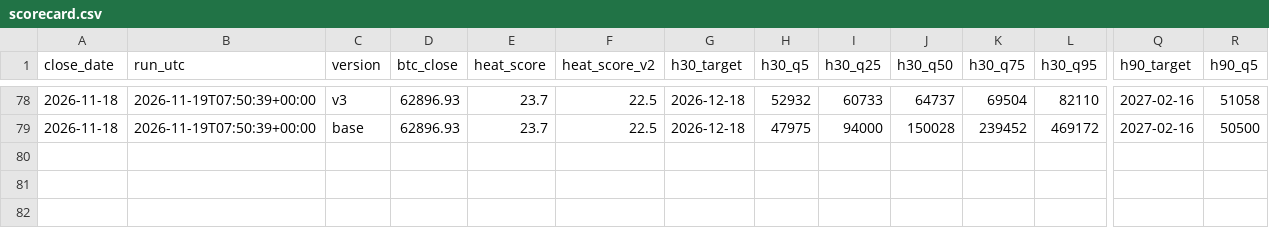
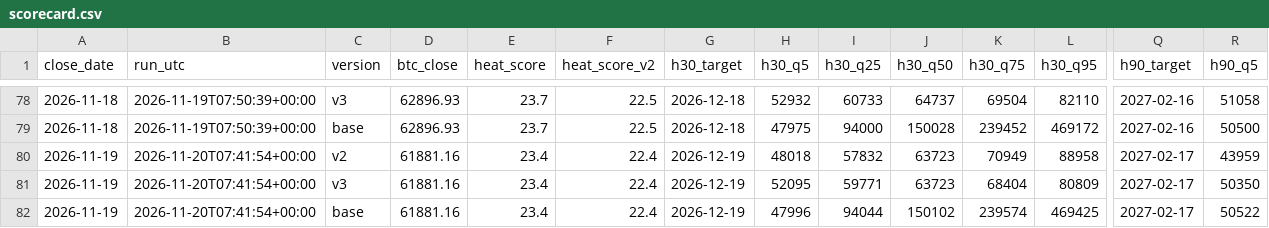
Before and after one commit to Euthymia686/my-btc-cycle-model, a CSV file: data/scorecard.csv, drawn as a sheet; only a part is shown, gaps mark what is left out; rows hold the shown columns only; the diff names each change by its address in the sheet, - before the commit and + after, or states it on an @@ line.

```diff
--- a/data/scorecard.csv
+++ b/data/scorecard.csv
+row 80: 2026-11-19 | 2026-11-20T07:41:54+00:00 | v2 | 61881.16 | 23.4 | 22.4 | 2026-12-19 | 48018 | 57832 | 63723 | 70949 | 88958 | 2027-02-17 | 43959
+row 81: 2026-11-19 | 2026-11-20T07:41:54+00:00 | v3 | 61881.16 | 23.4 | 22.4 | 2026-12-19 | 52095 | 59771 | 63723 | 68404 | 80809 | 2027-02-17 | 50350
+row 82: 2026-11-19 | 2026-11-20T07:41:54+00:00 | base | 61881.16 | 23.4 | 22.4 | 2026-12-19 | 47996 | 94044 | 150102 | 239574 | 469425 | 2027-02-17 | 50522
```
Also changed, not shown: data/band_price_revisions.csv, data/candidates/shadow_log.csv, 37 other files.
